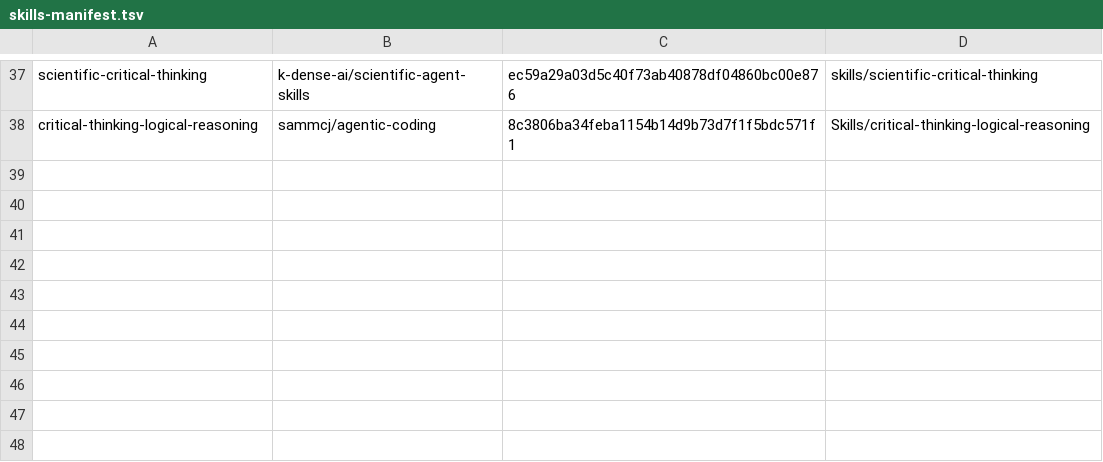
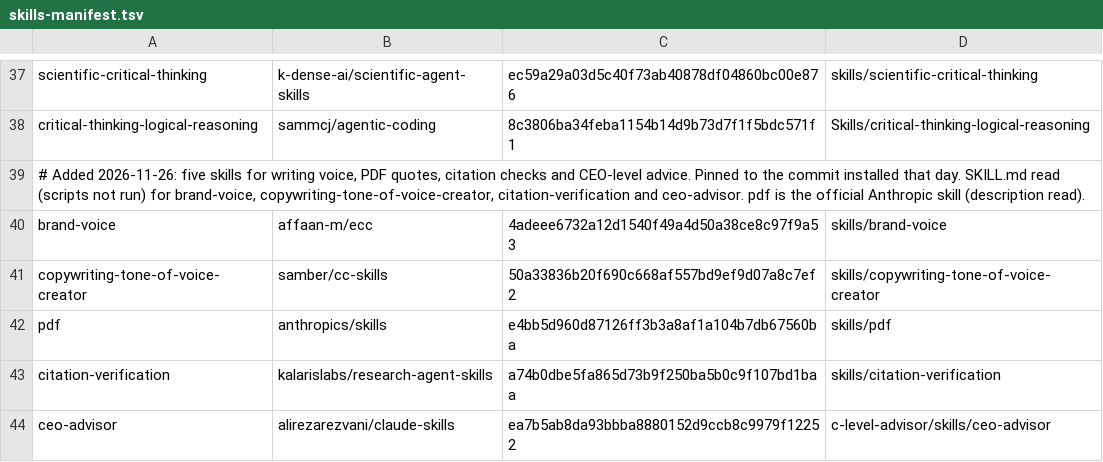
Before and after one commit to fortoolsjose-creator/wbs-study-skills, a TSV file: .claude/skills-manifest.tsv, drawn as a sheet; only a part is shown, gaps mark what is left out; the diff names each change by its address in the sheet, - before the commit and + after, or states it on an @@ line.

```diff
--- a/.claude/skills-manifest.tsv
+++ b/.claude/skills-manifest.tsv
+row 39: # Added 2026-11-26: five skills for writing voice, PDF quotes, citation checks and CEO-level advice. Pinned to the commit installed that day. SKILL.md read (scripts not run) for brand-voice, copywriting-tone-of-voice-creator, citation-verification and ceo-advisor. pdf is the official Anthropic skill (description read).
+row 40: brand-voice | affaan-m/ecc | 4adeee6732a12d1540f49a4d50a38ce8c97f9a53 | skills/brand-voice
+row 41: copywriting-tone-of-voice-creator | samber/cc-skills | 50a33836b20f690c668af557bd9ef9d07a8c7ef2 | skills/copywriting-tone-of-voice-creator
+row 42: pdf | anthropics/skills | e4bb5d960d87126ff3b3a8af1a104b7db67560ba | skills/pdf
+row 43: citation-verification | kalarislabs/research-agent-skills | a74b0dbe5fa865d73b9f250ba5b0c9f107bd1baa | skills/citation-verification
+row 44: ceo-advisor | alirezarezvani/claude-skills | ea7b5ab8da93bbba8880152d9ccb8c9979f12252 | c-level-advisor/skills/ceo-advisor
```
Also changed, not shown: 1 other file.
